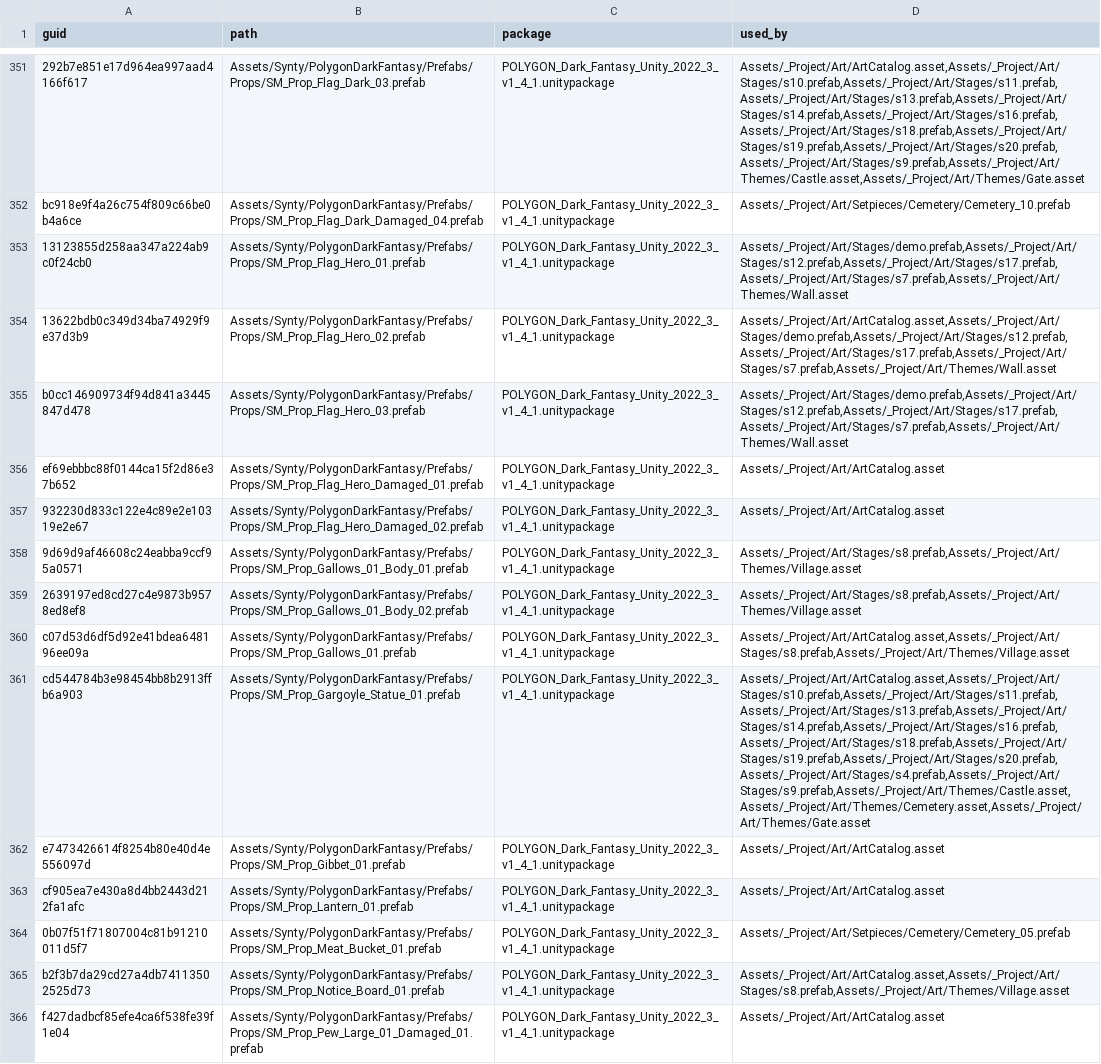
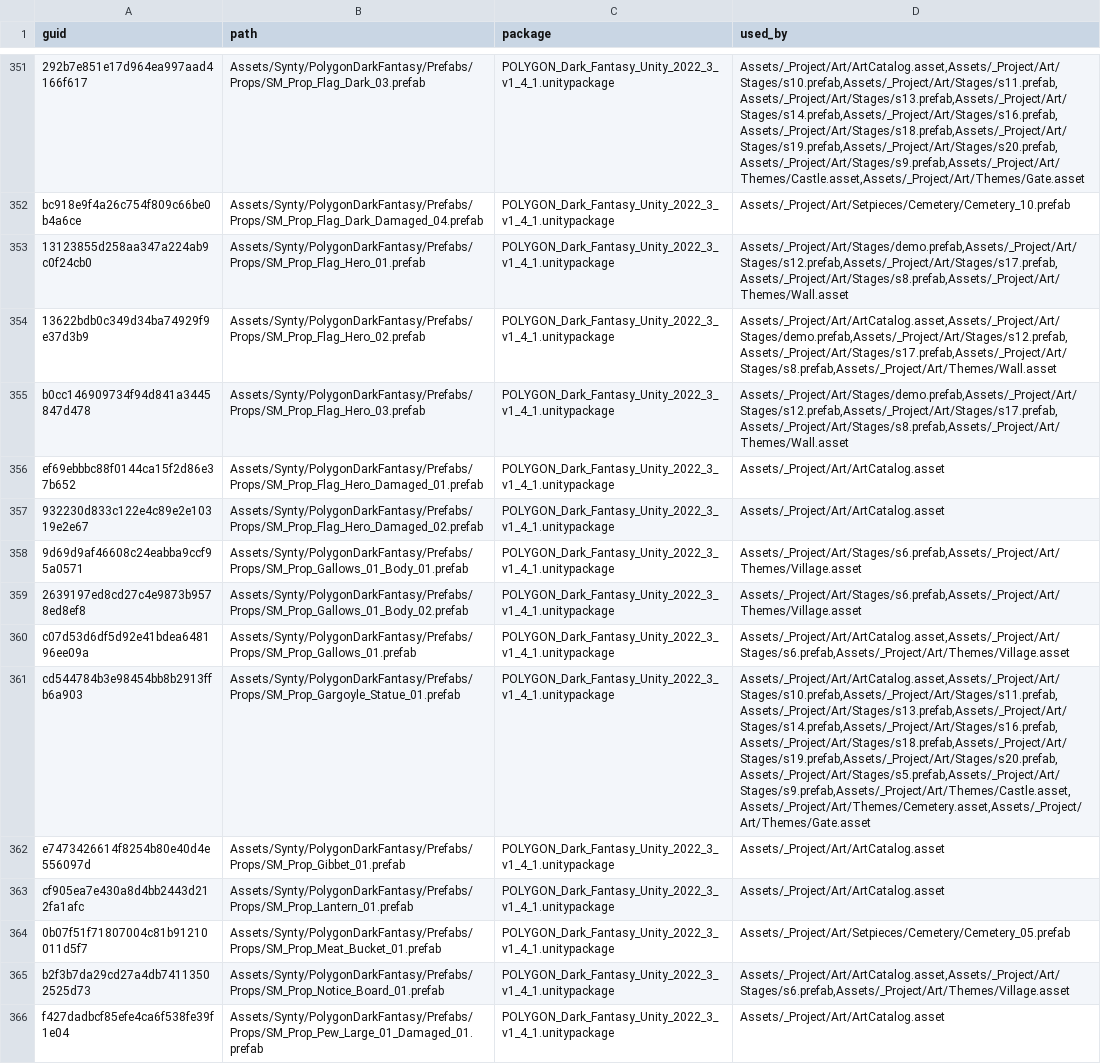
Before and after one commit to OruteZ/Project-Vampire-Turn-Strategy, a TSV file: tools/assets/required.tsv, drawn as a sheet; only a part is shown, gaps mark what is left out; the diff covers the shown part only; the diff names each change by its address in the sheet, - before the commit and + after, or states it on an @@ line.

```diff
--- a/tools/assets/required.tsv
+++ b/tools/assets/required.tsv
-D353 (used_by): Assets/_Project/Art/Stages/demo.prefab,Assets/_Project/Art/Stages/s12.prefab,Assets/_Project/Art/Stages/s17.prefab,Assets/_Project/Art/Stages/s7.prefab,Assets/_Project/Art/Themes/Wall.asset
+D353 (used_by): Assets/_Project/Art/Stages/demo.prefab,Assets/_Project/Art/Stages/s12.prefab,Assets/_Project/Art/Stages/s17.prefab,Assets/_Project/Art/Stages/s8.prefab,Assets/_Project/Art/Themes/Wall.asset
-D354 (used_by): Assets/_Project/Art/ArtCatalog.asset,Assets/_Project/Art/Stages/demo.prefab,Assets/_Project/Art/Stages/s12.prefab,Assets/_Project/Art/Stages/s17.prefab,Assets/_Project/Art/Stages/s7.prefab,Assets/_Project/Art/Themes/Wall.asset
+D354 (used_by): Assets/_Project/Art/ArtCatalog.asset,Assets/_Project/Art/Stages/demo.prefab,Assets/_Project/Art/Stages/s12.prefab,Assets/_Project/Art/Stages/s17.prefab,Assets/_Project/Art/Stages/s8.prefab,Assets/_Project/Art/Themes/Wall.asset
-D355 (used_by): Assets/_Project/Art/Stages/demo.prefab,Assets/_Project/Art/Stages/s12.prefab,Assets/_Project/Art/Stages/s17.prefab,Assets/_Project/Art/Stages/s7.prefab,Assets/_Project/Art/Themes/Wall.asset
+D355 (used_by): Assets/_Project/Art/Stages/demo.prefab,Assets/_Project/Art/Stages/s12.prefab,Assets/_Project/Art/Stages/s17.prefab,Assets/_Project/Art/Stages/s8.prefab,Assets/_Project/Art/Themes/Wall.asset
-D358:D359 (used_by): Assets/_Project/Art/Stages/s8.prefab,Assets/_Project/Art/Themes/Village.asset
+D358:D359 (used_by): Assets/_Project/Art/Stages/s6.prefab,Assets/_Project/Art/Themes/Village.asset
-D360 (used_by): Assets/_Project/Art/ArtCatalog.asset,Assets/_Project/Art/Stages/s8.prefab,Assets/_Project/Art/Themes/Village.asset
+D360 (used_by): Assets/_Project/Art/ArtCatalog.asset,Assets/_Project/Art/Stages/s6.prefab,Assets/_Project/Art/Themes/Village.asset
-D361 (used_by): Assets/_Project/Art/ArtCatalog.asset,Assets/_Project/Art/Stages/s10.prefab,Assets/_Project/Art/Stages/s11.prefab,Assets/_Project/Art/Stages/s13.prefab,Assets/_Project/Art/Stages/s14.prefab,Assets/_Project/Art/Stages/s16.prefab,Assets/_Project/Art/Stages/s18.prefab,Assets/_Project/Art/Stages/s19.prefab,Assets/_Project/Art/Stages/s20.prefab,Assets/_Project/Art/Stages/s4.prefab,Assets/_Project/Art/Stages/s9.prefab,Assets/_Project/Art/Themes/Castle.asset,Assets/_Project/Art/Themes/Cemetery.asset,Assets/_Project/Art/Themes/Gate.asset
+D361 (used_by): Assets/_Project/Art/ArtCatalog.asset,Assets/_Project/Art/Stages/s10.prefab,Assets/_Project/Art/Stages/s11.prefab,Assets/_Project/Art/Stages/s13.prefab,Assets/_Project/Art/Stages/s14.prefab,Assets/_Project/Art/Stages/s16.prefab,Assets/_Project/Art/Stages/s18.prefab,Assets/_Project/Art/Stages/s19.prefab,Assets/_Project/Art/Stages/s20.prefab,Assets/_Project/Art/Stages/s5.prefab,Assets/_Project/Art/Stages/s9.prefab,Assets/_Project/Art/Themes/Castle.asset,Assets/_Project/Art/Themes/Cemetery.asset,Assets/_Project/Art/Themes/Gate.asset
-D365 (used_by): Assets/_Project/Art/ArtCatalog.asset,Assets/_Project/Art/Stages/s8.prefab,Assets/_Project/Art/Themes/Village.asset
+D365 (used_by): Assets/_Project/Art/ArtCatalog.asset,Assets/_Project/Art/Stages/s6.prefab,Assets/_Project/Art/Themes/Village.asset
```
Also changed, not shown: 103 edited cells elsewhere in this file, 55 other files.
